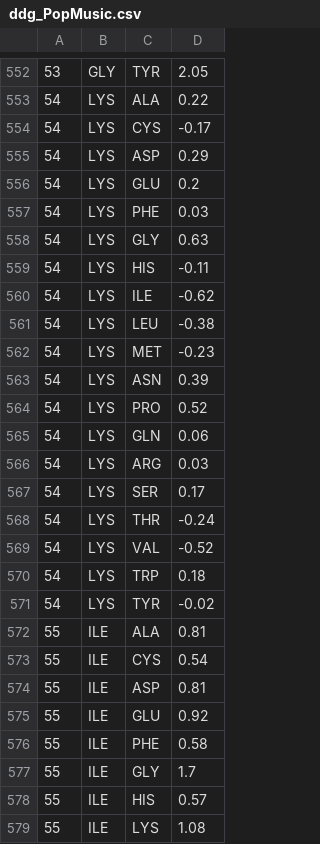
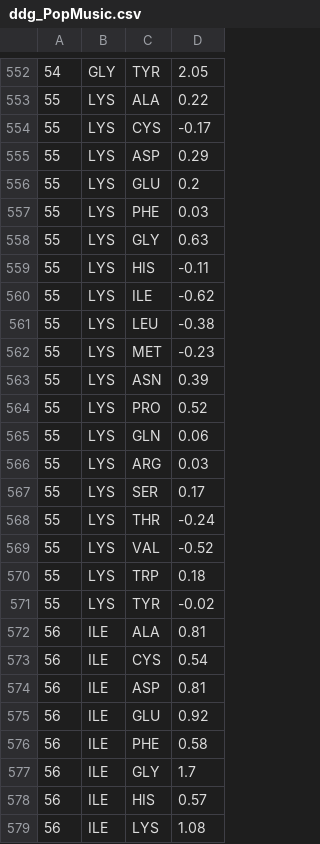
Before and after one commit to yanghaobojordan/PLOS_BetaLactamase, a CSV file: ddg_PopMusic.csv, drawn as a sheet; only a part is shown, gaps mark what is left out; the diff covers the shown part only.

```diff
--- a/ddg_PopMusic.csv
+++ b/ddg_PopMusic.csv
@@ -552,28 +552,28 @@
-53,GLY,TYR,2.05
-54,LYS,ALA,0.22
-54,LYS,CYS,-0.17
-54,LYS,ASP,0.29
-54,LYS,GLU,0.2
-54,LYS,PHE,0.03
-54,LYS,GLY,0.63
-54,LYS,HIS,-0.11
-54,LYS,ILE,-0.62
-54,LYS,LEU,-0.38
-54,LYS,MET,-0.23
-54,LYS,ASN,0.39
-54,LYS,PRO,0.52
-54,LYS,GLN,0.06
-54,LYS,ARG,0.03
-54,LYS,SER,0.17
-54,LYS,THR,-0.24
-54,LYS,VAL,-0.52
-54,LYS,TRP,0.18
-54,LYS,TYR,-0.02
-55,ILE,ALA,0.81
-55,ILE,CYS,0.54
-55,ILE,ASP,0.81
-55,ILE,GLU,0.92
-55,ILE,PHE,0.58
-55,ILE,GLY,1.7
-55,ILE,HIS,0.57
-55,ILE,LYS,1.08
+54,GLY,TYR,2.05
+55,LYS,ALA,0.22
+55,LYS,CYS,-0.17
+55,LYS,ASP,0.29
+55,LYS,GLU,0.2
+55,LYS,PHE,0.03
+55,LYS,GLY,0.63
+55,LYS,HIS,-0.11
+55,LYS,ILE,-0.62
+55,LYS,LEU,-0.38
+55,LYS,MET,-0.23
+55,LYS,ASN,0.39
+55,LYS,PRO,0.52
+55,LYS,GLN,0.06
+55,LYS,ARG,0.03
+55,LYS,SER,0.17
+55,LYS,THR,-0.24
+55,LYS,VAL,-0.52
+55,LYS,TRP,0.18
+55,LYS,TYR,-0.02
+56,ILE,ALA,0.81
+56,ILE,CYS,0.54
+56,ILE,ASP,0.81
+56,ILE,GLU,0.92
+56,ILE,PHE,0.58
+56,ILE,GLY,1.7
+56,ILE,HIS,0.57
+56,ILE,LYS,1.08
```
Also changed, not shown: 86 edited cells elsewhere in this file.
